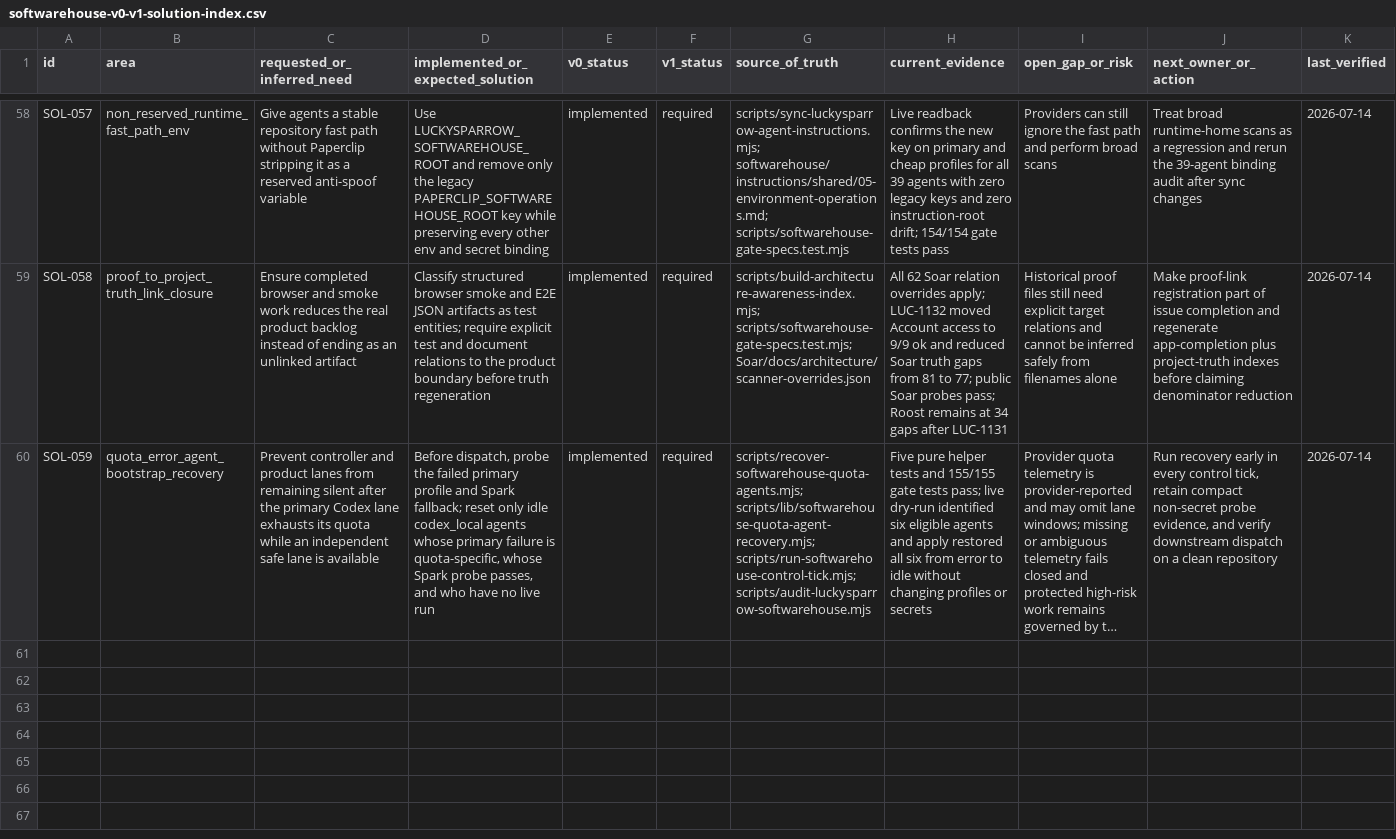
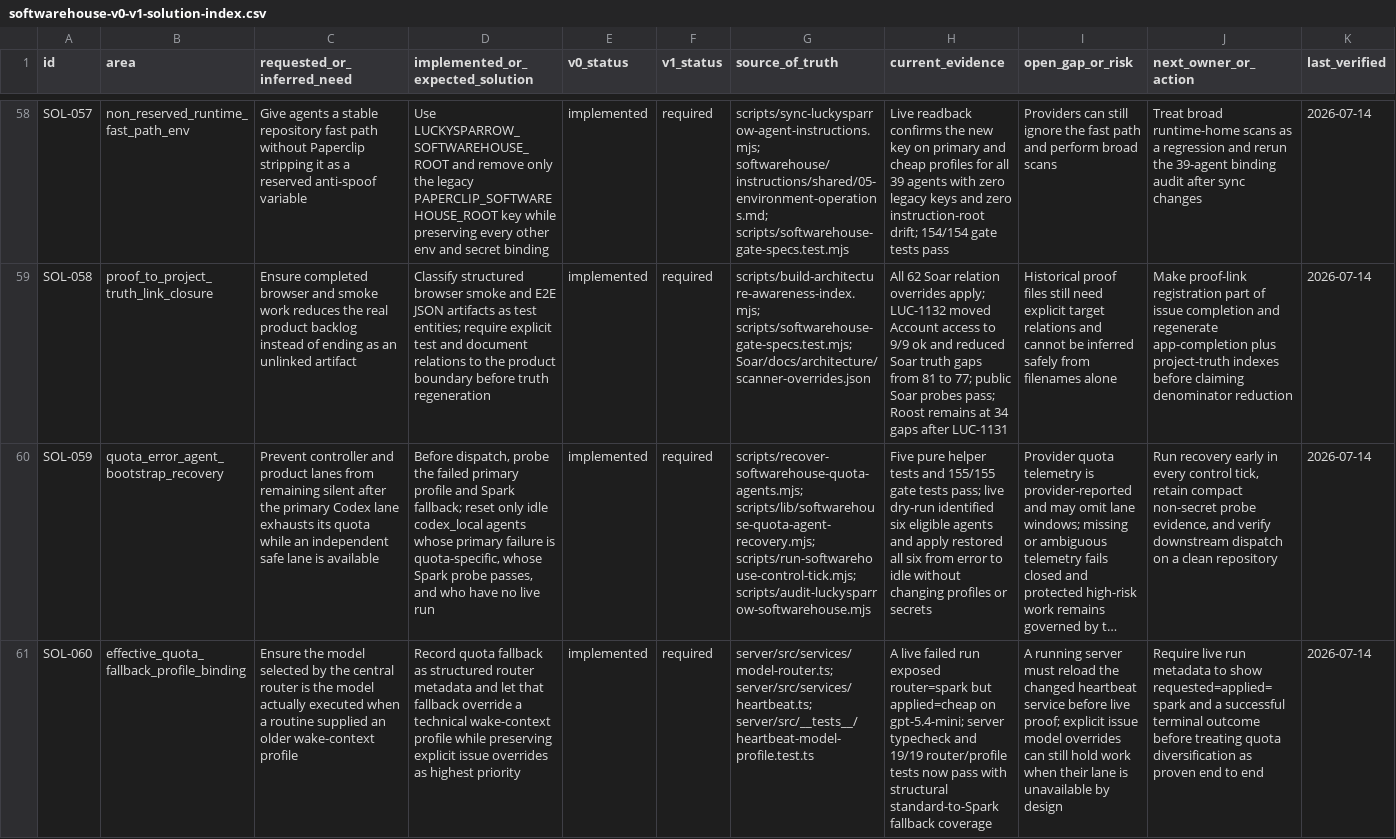
Before and after one commit to Wroblewski-Patryk/paperclip, a CSV file: docs/softwarehouse-v0-v1-solution-index.csv, drawn as a sheet; only a part is shown, gaps mark what is left out; long unchanged cells end in …; the diff names each change by its address in the sheet, - before the commit and + after, or states it on an @@ line.

Commit message:
fix: apply routed Spark quota fallback at runtime

```diff
--- a/docs/softwarehouse-v0-v1-solution-index.csv
+++ b/docs/softwarehouse-v0-v1-solution-index.csv
+row 61: SOL-060 | effective_quota_fallback_profile_binding | Ensure the model selected by the central router is the model actually executed when a routine supplied an older wake-context profile | Record quota fallback as structured router metadata and let that fallback override a technical wake-context profile while preserving explicit issue overrides as highest priority | implemented | required | server/src/services/model-router.ts; server/src/services/heartbeat.ts; server/src/__tests__/heartbeat-model-profile.test.ts | A live failed run exposed router=spark but applied=cheap on gpt-5.4-mini; server typecheck and 19/19 router/profile tests now pass with structural standard-to-Spark fallback coverage | A running server must reload the changed heartbeat service before live proof; explicit issue model overrides can still hold work when their lane is unavailable by design | Require live run metadata to show requested=applied=spark and a successful terminal outcome before treating quota diversification as proven end to end | 2026-07-14
```
Also changed, not shown: 5 other files.
